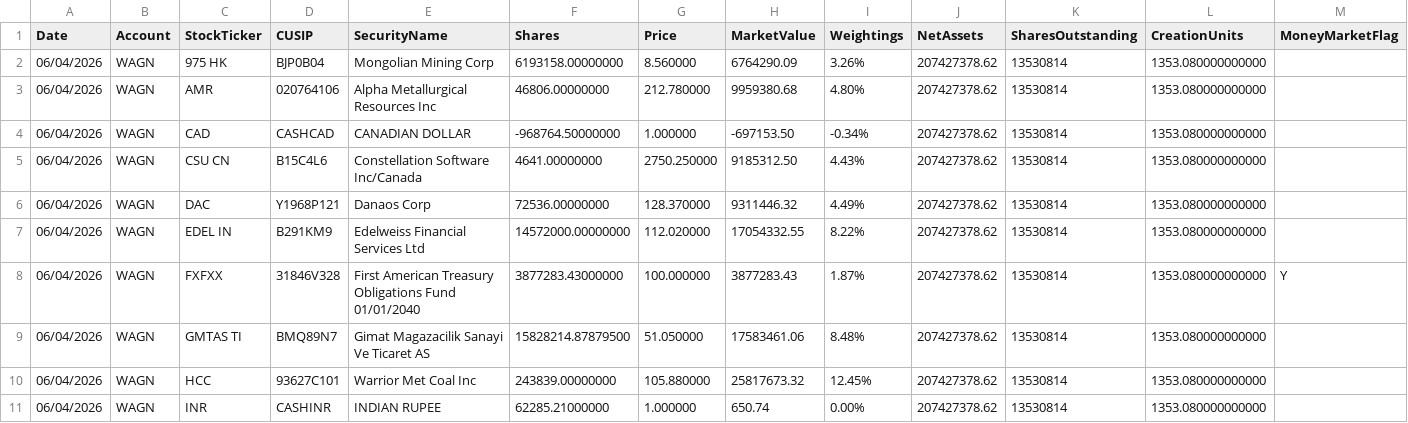
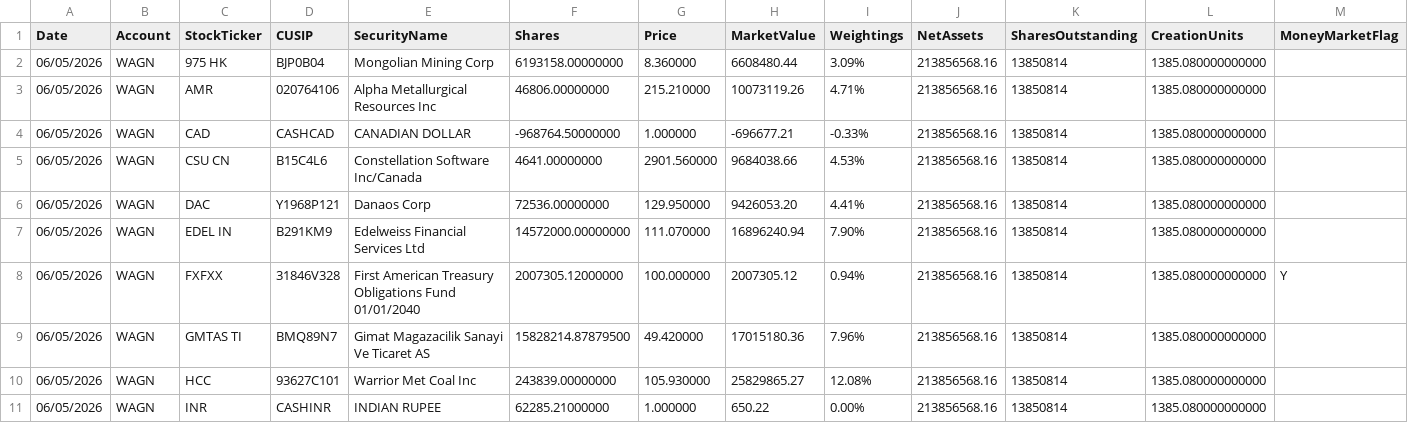
Before and after one commit to amirahmedimtiaz/pabrai-portfolio-monitor, a CSV file: previous_holdings.csv, drawn as a sheet; only a part is shown; the diff covers the shown part only.

```diff
--- a/previous_holdings.csv
+++ b/previous_holdings.csv
@@ -1,11 +1,11 @@
 Date,Account,StockTicker,CUSIP,SecurityName,Shares,Price,MarketValue,Weightings,NetAssets,SharesOutstanding,CreationUnits,MoneyMarketFlag
-06/04/2026,WAGN,975 HK,BJP0B04,Mongolian Mining Corp,6193158.00000000,8.560000,6764290.09,3.26%,207427378.62,13530814,1353.080000000000,
-06/04/2026,WAGN,AMR,020764106,Alpha Metallurgical Resources Inc,46806.00000000,212.780000,9959380.68,4.80%,207427378.62,13530814,1353.080000000000,
-06/04/2026,WAGN,CAD,CASHCAD,CANADIAN DOLLAR,-968764.50000000,1.000000,-697153.50,-0.34%,207427378.62,13530814,1353.080000000000,
-06/04/2026,WAGN,CSU CN,B15C4L6,Constellation Software Inc/Canada,4641.00000000,2750.250000,9185312.50,4.43%,207427378.62,13530814,1353.080000000000,
-06/04/2026,WAGN,DAC,Y1968P121,Danaos Corp,72536.00000000,128.370000,9311446.32,4.49%,207427378.62,13530814,1353.080000000000,
-06/04/2026,WAGN,EDEL IN,B291KM9,Edelweiss Financial Services Ltd,14572000.00000000,112.020000,17054332.55,8.22%,207427378.62,13530814,1353.080000000000,
-06/04/2026,WAGN,FXFXX,31846V328,First American Treasury Obligations Fund 01/01/2040,3877283.43000000,100.000000,3877283.43,1.87%,207427378.62,13530814,1353.080000000000,Y
-06/04/2026,WAGN,GMTAS TI,BMQ89N7,Gimat Magazacilik Sanayi Ve Ticaret AS,15828214.87879500,51.050000,17583461.06,8.48%,207427378.62,13530814,1353.080000000000,
-06/04/2026,WAGN,HCC,93627C101,Warrior Met Coal Inc,243839.00000000,105.880000,25817673.32,12.45%,207427378.62,13530814,1353.080000000000,
-06/04/2026,WAGN,INR,CASHINR,INDIAN RUPEE,62285.21000000,1.000000,650.74,0.00%,207427378.62,13530814,1353.080000000000,
+06/05/2026,WAGN,975 HK,BJP0B04,Mongolian Mining Corp,6193158.00000000,8.360000,6608480.44,3.09%,213856568.16,13850814,1385.080000000000,
+06/05/2026,WAGN,AMR,020764106,Alpha Metallurgical Resources Inc,46806.00000000,215.210000,10073119.26,4.71%,213856568.16,13850814,1385.080000000000,
+06/05/2026,WAGN,CAD,CASHCAD,CANADIAN DOLLAR,-968764.50000000,1.000000,-696677.21,-0.33%,213856568.16,13850814,1385.080000000000,
+06/05/2026,WAGN,CSU CN,B15C4L6,Constellation Software Inc/Canada,4641.00000000,2901.560000,9684038.66,4.53%,213856568.16,13850814,1385.080000000000,
+06/05/2026,WAGN,DAC,Y1968P121,Danaos Corp,72536.00000000,129.950000,9426053.20,4.41%,213856568.16,13850814,1385.080000000000,
+06/05/2026,WAGN,EDEL IN,B291KM9,Edelweiss Financial Services Ltd,14572000.00000000,111.070000,16896240.94,7.90%,213856568.16,13850814,1385.080000000000,
+06/05/2026,WAGN,FXFXX,31846V328,First American Treasury Obligations Fund 01/01/2040,2007305.12000000,100.000000,2007305.12,0.94%,213856568.16,13850814,1385.080000000000,Y
+06/05/2026,WAGN,GMTAS TI,BMQ89N7,Gimat Magazacilik Sanayi Ve Ticaret AS,15828214.87879500,49.420000,17015180.36,7.96%,213856568.16,13850814,1385.080000000000,
+06/05/2026,WAGN,HCC,93627C101,Warrior Met Coal Inc,243839.00000000,105.930000,25829865.27,12.08%,213856568.16,13850814,1385.080000000000,
+06/05/2026,WAGN,INR,CASHINR,INDIAN RUPEE,62285.21000000,1.000000,650.22,0.00%,213856568.16,13850814,1385.080000000000,
```
Also changed, not shown: 110 edited cells elsewhere in this file.
